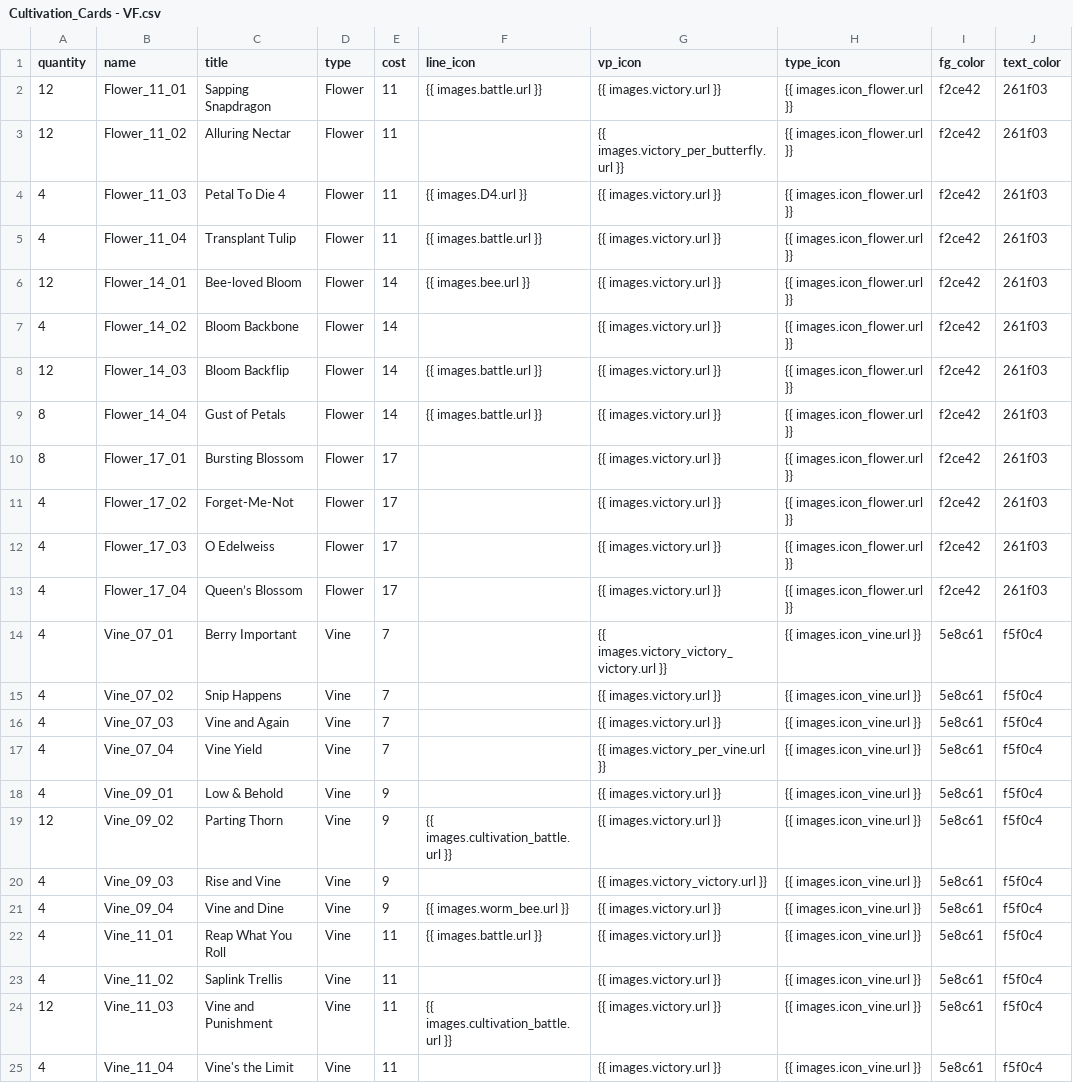
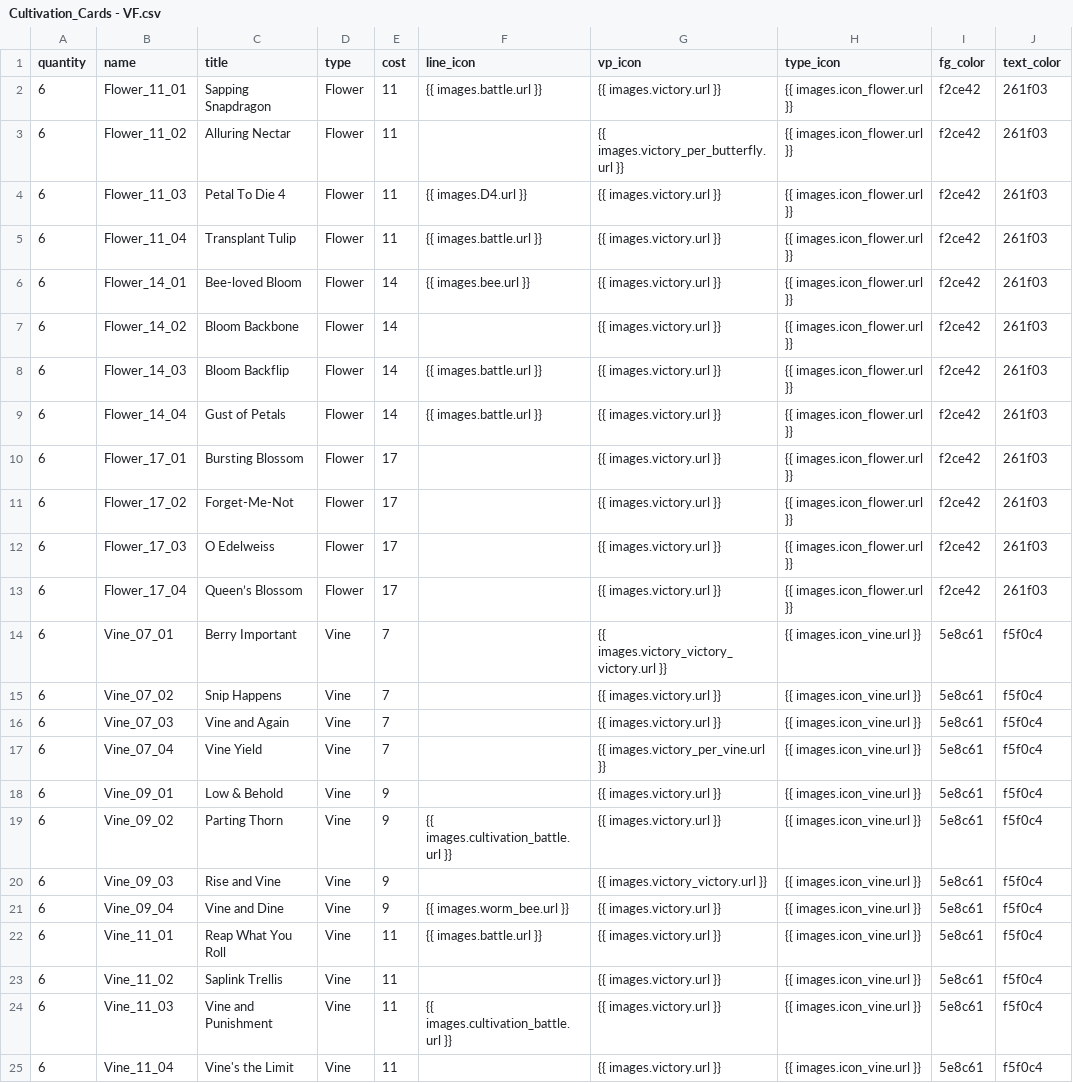
Before and after one commit to douglasselph/dug-projects, a CSV file: leaf/data/v35/Cultivation_Cards - VF.csv, drawn as a sheet; only a part is shown; the diff names each change by its address in the sheet, - before the commit and + after, or states it on an @@ line.

```diff
--- a/leaf/data/v35/Cultivation_Cards - VF.csv
+++ b/leaf/data/v35/Cultivation_Cards - VF.csv
-A2:A3 (quantity): 12
+A2:A3 (quantity): 6
-A4:A5 (quantity): 4
+A4:A5 (quantity): 6
-A6 (quantity): 12
+A6 (quantity): 6
-A7 (quantity): 4
+A7 (quantity): 6
-A8 (quantity): 12
+A8 (quantity): 6
-A9:A10 (quantity): 8
+A9:A10 (quantity): 6
-A11:A18 (quantity): 4
+A11:A18 (quantity): 6
-A19 (quantity): 12
+A19 (quantity): 6
-A20:A23 (quantity): 4
+A20:A23 (quantity): 6
-A24 (quantity): 12
+A24 (quantity): 6
-A25 (quantity): 4
+A25 (quantity): 6
```
Also changed, not shown: leaf/data/v35/Cultivation_Cards - Root.csv, 17 other files.
